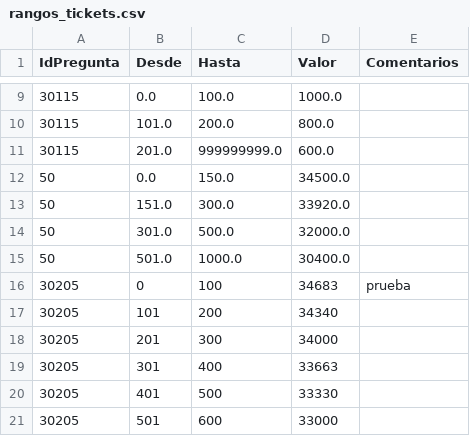
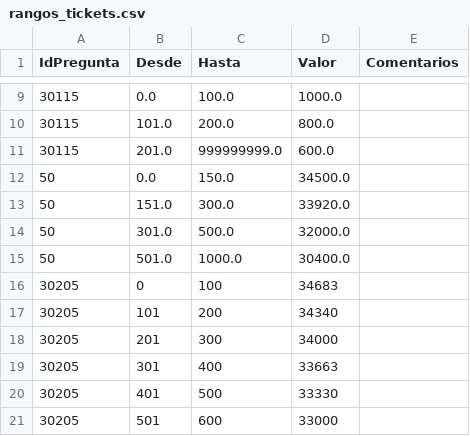
Before and after one commit to jcamilovalenzuela01-cell/calculadora-qbitech, a CSV file: CalculadoraMesaAyudaWeb/data/rangos_tickets.csv, drawn as a sheet; only a part is shown, gaps mark what is left out.

Commit message:
rangos_tickets.csv

```diff
--- a/CalculadoraMesaAyudaWeb/data/rangos_tickets.csv
+++ b/CalculadoraMesaAyudaWeb/data/rangos_tickets.csv
@@ -15,3 +15,3 @@ IdPregunta,Desde,Hasta,Valor,Comentarios
 50,501.0,1000.0,30400.0,
-30205,0,100,34683,prueba
+30205,0,100,34683,
 30205,101,200,34340,
```
